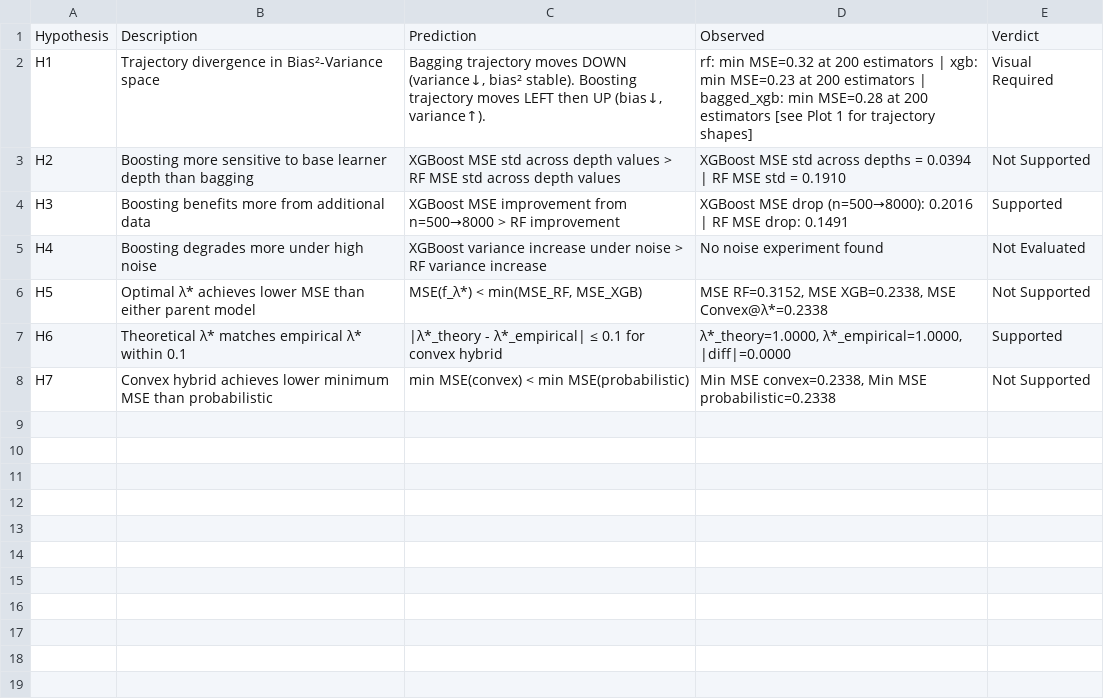
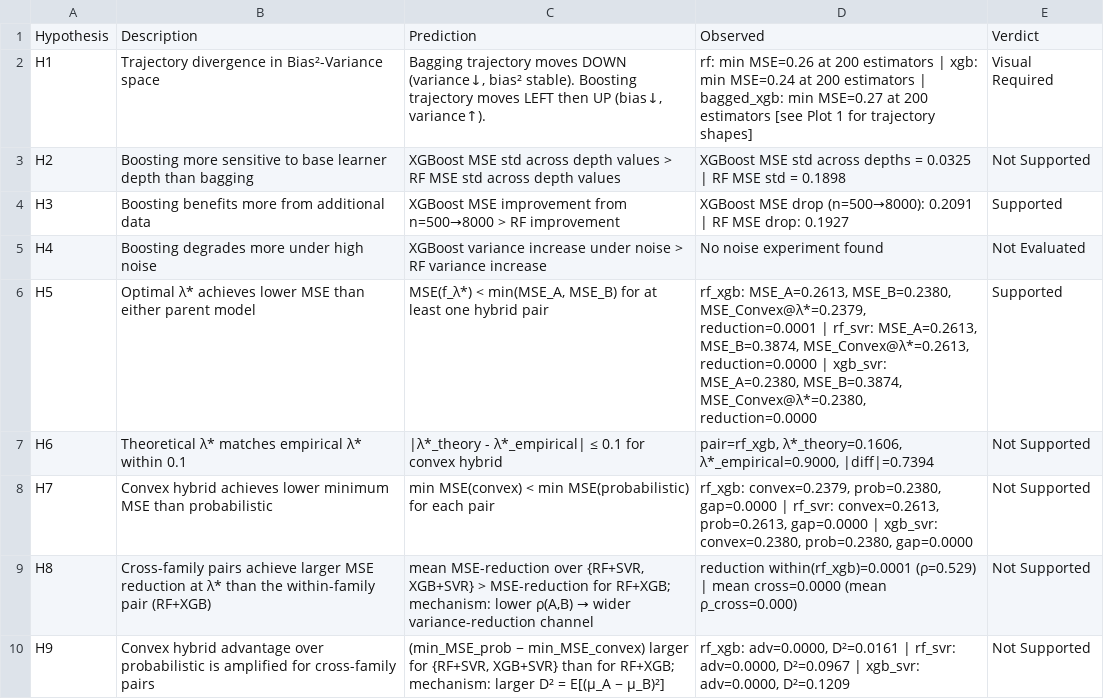
Before and after one commit to yashgawankar/Ensembles, a CSV file: results_california_tuned/hypothesis_verdicts.csv, drawn as a sheet.

Commit message:
Add missing hybrid plots and correct results for California Housing

```diff
--- a/results_california_tuned/hypothesis_verdicts.csv
+++ b/results_california_tuned/hypothesis_verdicts.csv
@@ -1,8 +1,10 @@
 Hypothesis,Description,Prediction,Observed,Verdict
-H1,Trajectory divergence in Bias²-Variance space,"Bagging trajectory moves DOWN (variance↓, bias² stable). Boosting trajectory moves LEFT then UP (bias↓, variance↑).",rf: min MSE=0.32 at 200 estimators | xgb: min MSE=0.23 at 200 estimators | bagged_xgb: min MSE=0.28 at 200 estimators  [see Plot 1 for trajectory shapes],Visual Required
-H2,Boosting more sensitive to base learner depth than bagging,XGBoost MSE std across depth values > RF MSE std across depth values,XGBoost MSE std across depths = 0.0394 | RF MSE std = 0.1910,Not Supported
-H3,Boosting benefits more from additional data,XGBoost MSE improvement from n=500→8000 > RF improvement,XGBoost MSE drop (n=500→8000): 0.2016 | RF MSE drop: 0.1491,Supported
+H1,Trajectory divergence in Bias²-Variance space,"Bagging trajectory moves DOWN (variance↓, bias² stable). Boosting trajectory moves LEFT then UP (bias↓, variance↑).",rf: min MSE=0.26 at 200 estimators | xgb: min MSE=0.24 at 200 estimators | bagged_xgb: min MSE=0.27 at 200 estimators  [see Plot 1 for trajectory shapes],Visual Required
+H2,Boosting more sensitive to base learner depth than bagging,XGBoost MSE std across depth values > RF MSE std across depth values,XGBoost MSE std across depths = 0.0325 | RF MSE std = 0.1898,Not Supported
+H3,Boosting benefits more from additional data,XGBoost MSE improvement from n=500→8000 > RF improvement,XGBoost MSE drop (n=500→8000): 0.2091 | RF MSE drop: 0.1927,Supported
 H4,Boosting degrades more under high noise,XGBoost variance increase under noise > RF variance increase,No noise experiment found,Not Evaluated
-H5,Optimal λ* achieves lower MSE than either parent model,"MSE(f_λ*) < min(MSE_RF, MSE_XGB)","MSE RF=0.3152, MSE XGB=0.2338, MSE Convex@λ*=0.2338",Not Supported
-H6,Theoretical λ* matches empirical λ* within 0.1,|λ*_theory - λ*_empirical| ≤ 0.1 for convex hybrid,"λ*_theory=1.0000, λ*_empirical=1.0000, |diff|=0.0000",Supported
-H7,Convex hybrid achieves lower minimum MSE than probabilistic,min MSE(convex) < min MSE(probabilistic),"Min MSE convex=0.2338, Min MSE probabilistic=0.2338",Not Supported
+H5,Optimal λ* achieves lower MSE than either parent model,"MSE(f_λ*) < min(MSE_A, MSE_B) for at least one hybrid pair","rf_xgb: MSE_A=0.2613, MSE_B=0.2380, MSE_Convex@λ*=0.2379, reduction=0.0001 | rf_svr: MSE_A=0.2613, MSE_B=0.3874, MSE_Convex@λ*=0.2613, reduction=0.0000 | xgb_svr: MSE_A=0.2380, MSE_B=0.3874, MSE_Convex@λ*=0.2380, reduction=0.0000",Supported
+H6,Theoretical λ* matches empirical λ* within 0.1,|λ*_theory - λ*_empirical| ≤ 0.1 for convex hybrid,"pair=rf_xgb, λ*_theory=0.1606, λ*_empirical=0.9000, |diff|=0.7394",Not Supported
+H7,Convex hybrid achieves lower minimum MSE than probabilistic,min MSE(convex) < min MSE(probabilistic) for each pair,"rf_xgb: convex=0.2379, prob=0.2380, gap=0.0000 | rf_svr: convex=0.2613, prob=0.2613, gap=0.0000 | xgb_svr: convex=0.2380, prob=0.2380, gap=0.0000",Not Supported
+H8,Cross-family pairs achieve larger MSE reduction at λ* than the within-family pair (RF+XGB),"mean MSE-reduction over {RF+SVR, XGB+SVR} > MSE-reduction for RF+XGB; mechanism: lower ρ(A,B) → wider variance-reduction channel",reduction within(rf_xgb)=0.0001 (ρ=0.529) | mean cross=0.0000 (mean ρ_cross=0.000),Not Supported
+H9,Convex hybrid advantage over probabilistic is amplified for cross-family pairs,"(min_MSE_prob − min_MSE_convex) larger for {RF+SVR, XGB+SVR} than for RF+XGB; mechanism: larger D² = E[(μ_A − μ_B)²]","rf_xgb: adv=0.0000, D²=0.0161 | rf_svr: adv=0.0000, D²=0.0967 | xgb_svr: adv=0.0000, D²=0.1209",Not Supported
```
Also changed, not shown: results_california_tuned/all_results.csv, results_california_tuned/theory_validation.csv, 9 other files.
